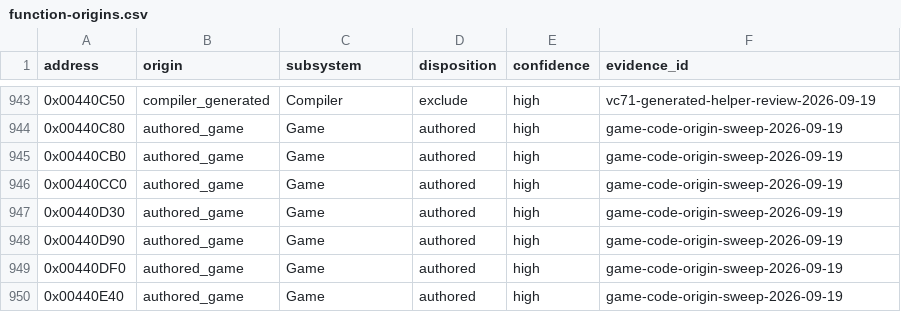
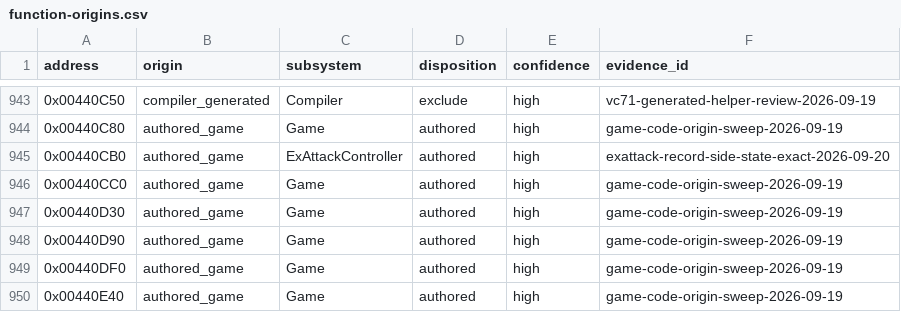
Before and after one commit to N0zoM1z0/th09, a CSV file: config/function-origins.csv, drawn as a sheet; only a part is shown, gaps mark what is left out.

```diff
--- a/config/function-origins.csv
+++ b/config/function-origins.csv
@@ -944,3 +944,3 @@ address,origin,subsystem,disposition,confidence,evidence_id
 0x00440C80,authored_game,Game,authored,high,game-code-origin-sweep-2026-09-19
-0x00440CB0,authored_game,Game,authored,high,game-code-origin-sweep-2026-09-19
+0x00440CB0,authored_game,ExAttackController,authored,high,exattack-record-side-state-exact-2026-09-20
 0x00440CC0,authored_game,Game,authored,high,game-code-origin-sweep-2026-09-19
```
Also changed, not shown: config/functions.csv, config/matches.csv, 8 other files.
